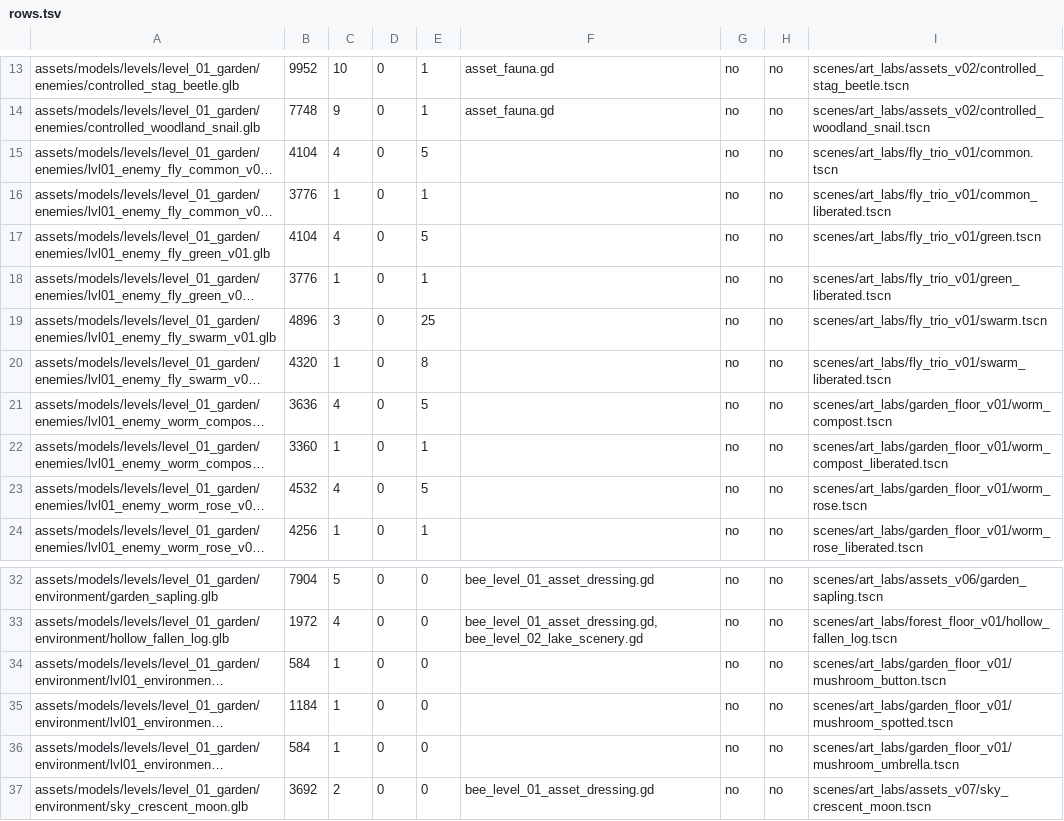
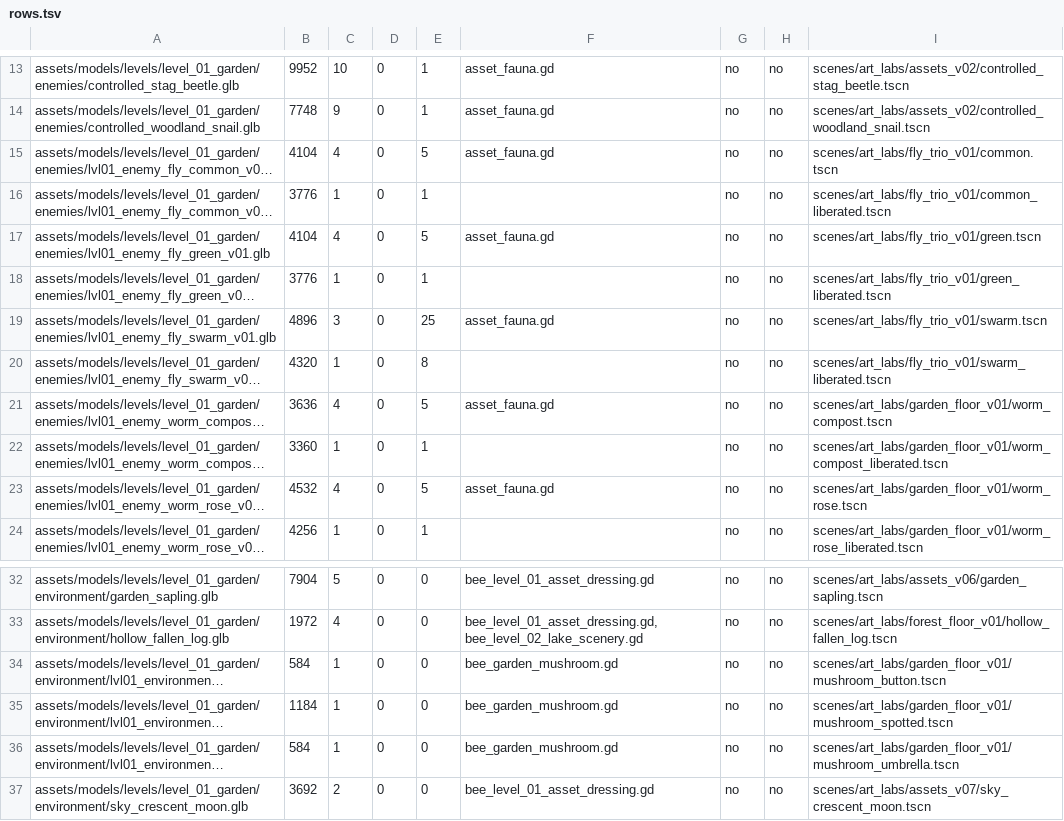
Before and after one commit to rubenci04/bee-vs-aliens-, a TSV file: dev/lote12/rows.tsv, drawn as a sheet; only a part is shown, gaps mark what is left out; long unchanged cells end in …; the diff names each change by its address in the sheet, - before the commit and + after, or states it on an @@ line.

```diff
--- a/dev/lote12/rows.tsv
+++ b/dev/lote12/rows.tsv
-F15: (empty)
+F15: asset_fauna.gd
-F17: (empty)
+F17: asset_fauna.gd
-F19: (empty)
+F19: asset_fauna.gd
-F21: (empty)
+F21: asset_fauna.gd
-F23: (empty)
+F23: asset_fauna.gd
-F34:F36: (empty)
+F34:F36: bee_garden_mushroom.gd
```
Also changed, not shown: 53 other files.
